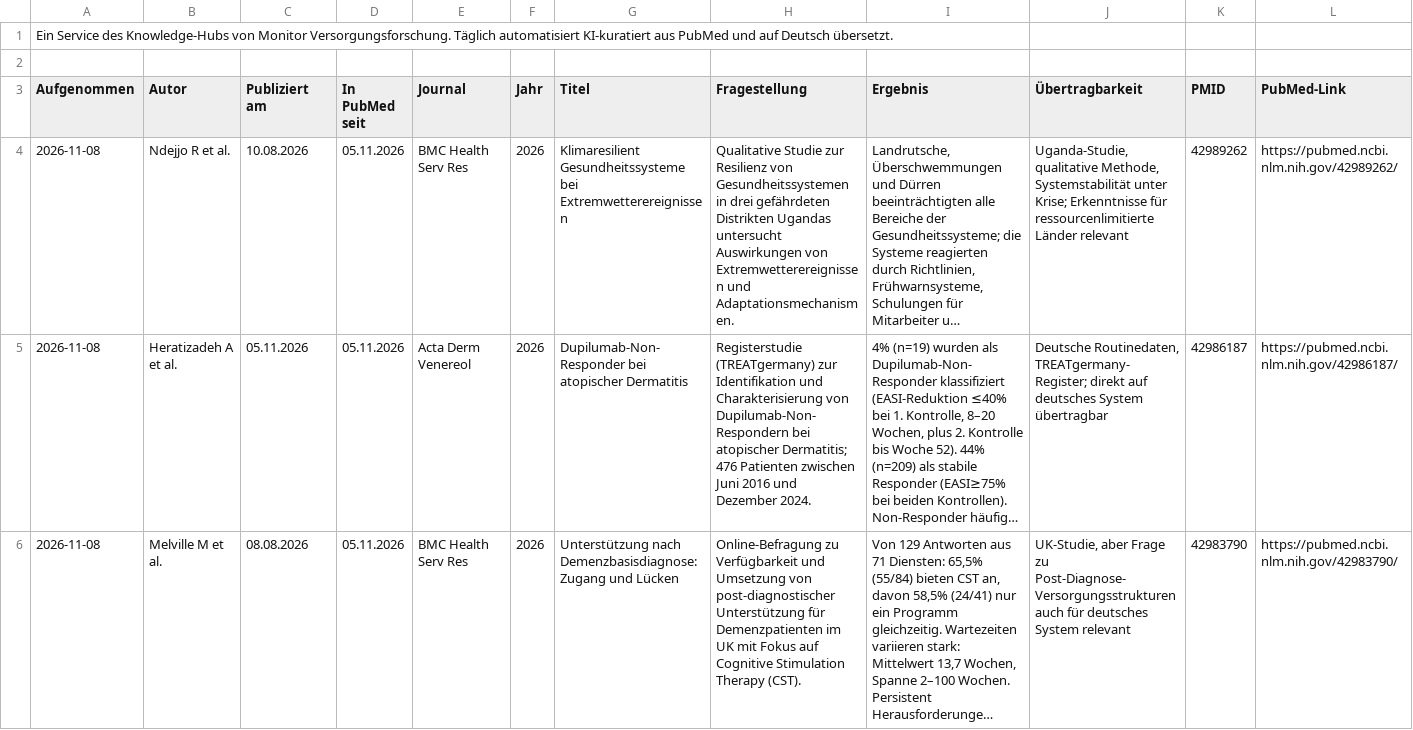
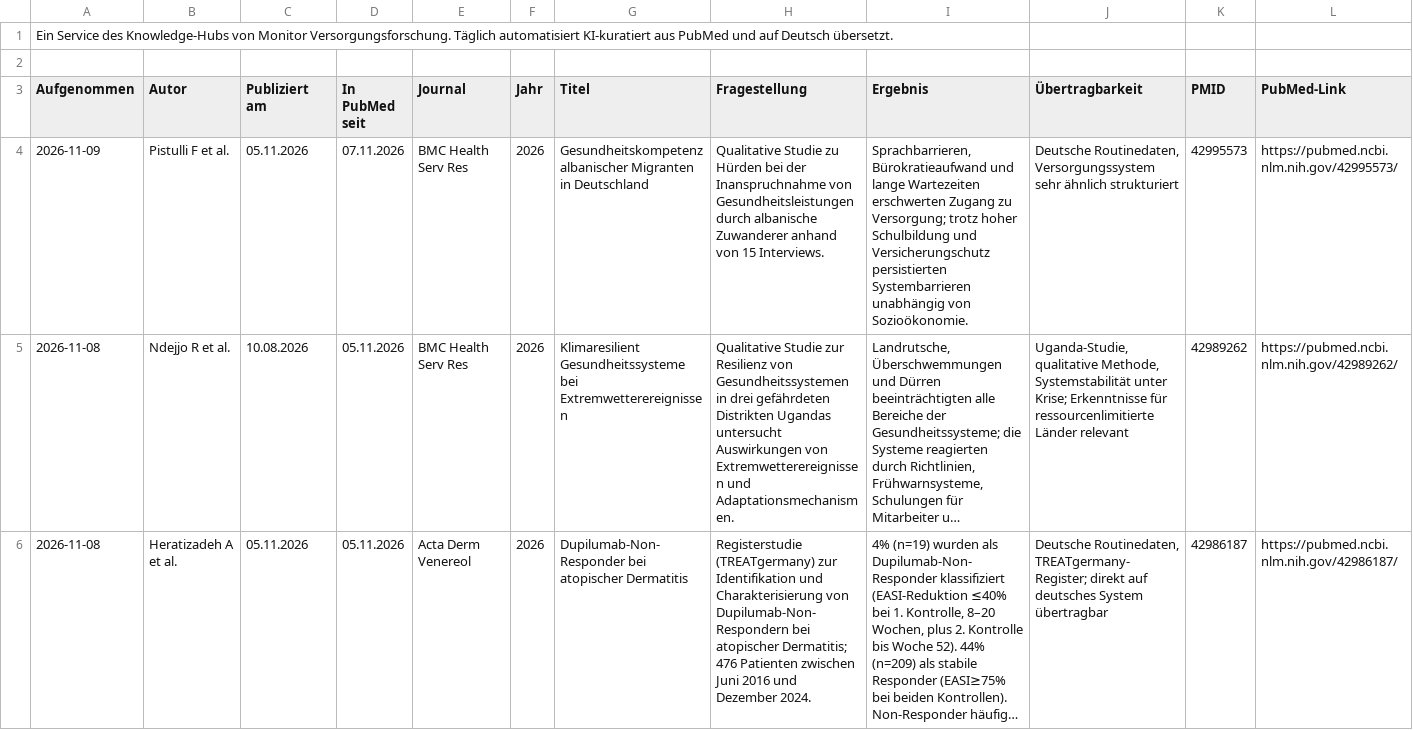
Before and after one commit to mvf-portal/versorgungsforschung-portal, a CSV file: download/studien-archiv.csv, drawn as a sheet; only a part is shown; the shorter side is filled out with more unchanged rows; long unchanged cells end in …; the diff names each change by its address in the sheet, - before the commit and + after, or states it on an @@ line.

```diff
--- a/download/studien-archiv.csv
+++ b/download/studien-archiv.csv
+row 4: 2026-11-09 | Pistulli F et al. | 05.11.2026 | 07.11.2026 | BMC Health Serv Res | 2026 | Gesundheitskompetenz albanischer Migranten in Deutschland | Qualitative Studie zu Hürden bei der Inanspruchnahme von Gesundheitsleistungen durch albanische Zuwanderer anhand von 15 Interviews. | Sprachbarrieren, Bürokratieaufwand und lange Wartezeiten erschwerten Zugang zu Versorgung; trotz hoher Schulbildung und Versicherungschutz persistierten Systembarrieren unabhängig von Sozioökonomie. | Deutsche Routinedaten, Versorgungssystem sehr ähnlich strukturiert | 42995573 | https://pubmed.ncbi.nlm.nih.gov/42995573/
```
Also changed, not shown: download/studien-aktuell.csv, 10 other files.
